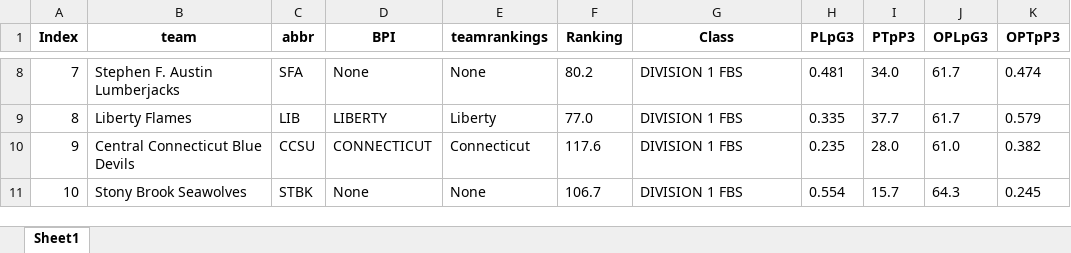
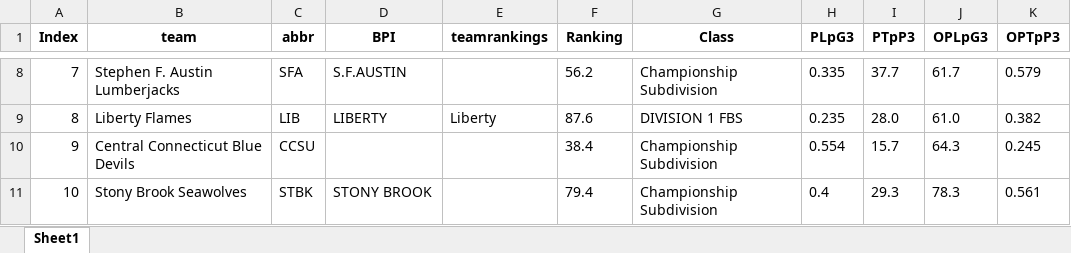
Before and after one commit to meprogrammerguy/pyBlitz, an Excel workbook: data/stats.xlsx, sheet Sheet1, drawn as a sheet; only a part is shown, gaps mark what is left out; values as stored, in another font and other column widths than the file's, no borders; the diff covers the shown part only; the diff names each change by its address in the sheet, - before the commit and + after, or states it on an @@ line.

```diff
--- a/data/stats.xlsx (sheet Sheet1)
+++ b/data/stats.xlsx (sheet Sheet1)
-D8 (BPI): None
+D8 (BPI): S.F.AUSTIN
-E8 (teamrankings): None
+E8 (teamrankings): (empty)
-F8 (Ranking): 80.2
+F8 (Ranking): 56.2
-G8 (Class): DIVISION 1 FBS
+G8 (Class): Championship Subdivision
-H8 (PLpG3): 0.481
+H8 (PLpG3): 0.335
-I8 (PTpP3): 34.0
+I8 (PTpP3): 37.7
-K8 (OPTpP3): 0.474
+K8 (OPTpP3): 0.579
-F9 (Ranking): 77.0
+F9 (Ranking): 87.6
-H9 (PLpG3): 0.335
+H9 (PLpG3): 0.235
-I9 (PTpP3): 37.7
+I9 (PTpP3): 28.0
-J9 (OPLpG3): 61.7
+J9 (OPLpG3): 61.0
-K9 (OPTpP3): 0.579
+K9 (OPTpP3): 0.382
-D10 (BPI): CONNECTICUT
+D10 (BPI): (empty)
-E10 (teamrankings): Connecticut
+E10 (teamrankings): (empty)
-F10 (Ranking): 117.6
+F10 (Ranking): 38.4
-G10:G11 (Class): DIVISION 1 FBS
+G10:G11 (Class): Championship Subdivision
-H10 (PLpG3): 0.235
+H10 (PLpG3): 0.554
-I10 (PTpP3): 28.0
+I10 (PTpP3): 15.7
-J10 (OPLpG3): 61.0
+J10 (OPLpG3): 64.3
-K10 (OPTpP3): 0.382
+K10 (OPTpP3): 0.245
-D11 (BPI): None
+D11 (BPI): STONY BROOK
-E11 (teamrankings): None
+E11 (teamrankings): (empty)
-F11 (Ranking): 106.7
+F11 (Ranking): 79.4
-H11 (PLpG3): 0.554
+H11 (PLpG3): 0.4
-I11 (PTpP3): 15.7
+I11 (PTpP3): 29.3
-J11 (OPLpG3): 64.3
+J11 (OPLpG3): 78.3
-K11 (OPTpP3): 0.245
+K11 (OPTpP3): 0.561
```
Also changed, not shown: 1116 edited cells elsewhere in this sheet, data/bornpowerindex.xlsx, data/merge_bornpowerindex.xlsx, 9 other files.
